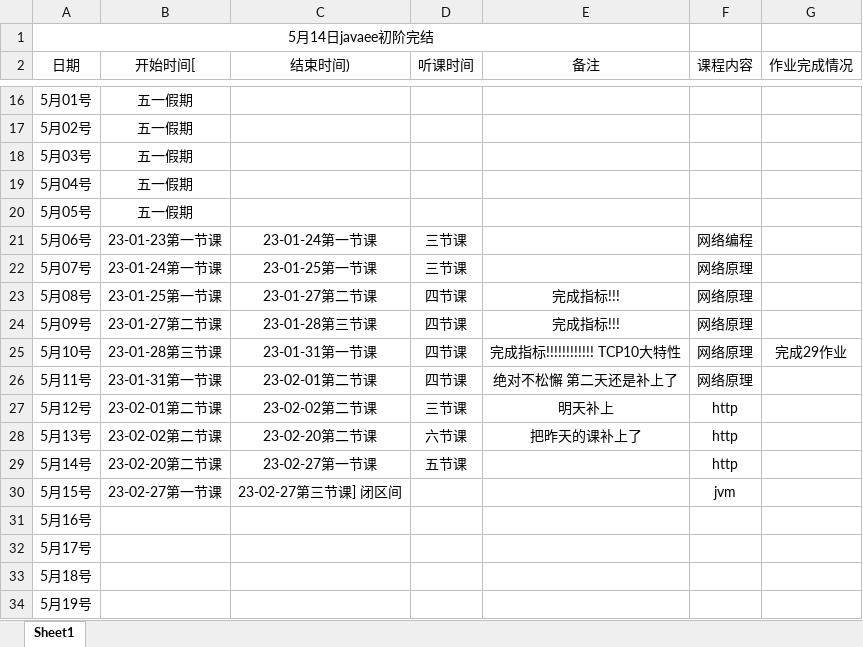
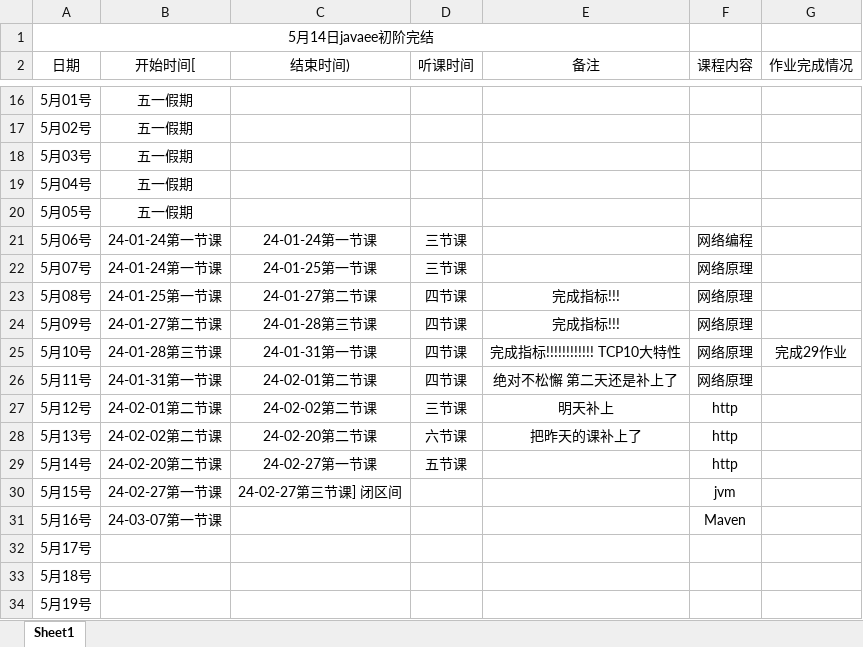
Before and after one commit to kismetfor/JavaSE_mac, an Excel workbook: 5 JavaEE/记录看的时间.xlsx, sheet Sheet1, drawn as a sheet; only a part is shown, gaps mark what is left out; values as stored, in another font and other column widths than the file's, no borders; the diff covers the shown part only; the diff names each change by its address in the sheet, - before the commit and + after, or states it on an @@ line.

Commit message:
Maven入门

```diff
--- a/5 JavaEE/记录看的时间.xlsx (sheet Sheet1)
+++ b/5 JavaEE/记录看的时间.xlsx (sheet Sheet1)
-B21 (开始时间[): 23-01-23第一节课
+B21 (开始时间[): 24-01-24第一节课
-C21 (结束时间)): 23-01-24第一节课
+C21 (结束时间)): 24-01-24第一节课
-B22 (开始时间[): 23-01-24第一节课
+B22 (开始时间[): 24-01-24第一节课
-C22 (结束时间)): 23-01-25第一节课
+C22 (结束时间)): 24-01-25第一节课
-B23 (开始时间[): 23-01-25第一节课
+B23 (开始时间[): 24-01-25第一节课
-C23 (结束时间)): 23-01-27第二节课
+C23 (结束时间)): 24-01-27第二节课
-B24 (开始时间[): 23-01-27第二节课
+B24 (开始时间[): 24-01-27第二节课
-C24 (结束时间)): 23-01-28第三节课
+C24 (结束时间)): 24-01-28第三节课
-B25 (开始时间[): 23-01-28第三节课
+B25 (开始时间[): 24-01-28第三节课
-C25 (结束时间)): 23-01-31第一节课
+C25 (结束时间)): 24-01-31第一节课
-B26 (开始时间[): 23-01-31第一节课
+B26 (开始时间[): 24-01-31第一节课
-C26 (结束时间)): 23-02-01第二节课
+C26 (结束时间)): 24-02-01第二节课
-B27 (开始时间[): 23-02-01第二节课
+B27 (开始时间[): 24-02-01第二节课
-C27 (结束时间)): 23-02-02第二节课
+C27 (结束时间)): 24-02-02第二节课
-B28 (开始时间[): 23-02-02第二节课
+B28 (开始时间[): 24-02-02第二节课
-C28 (结束时间)): 23-02-20第二节课
+C28 (结束时间)): 24-02-20第二节课
-B29 (开始时间[): 23-02-20第二节课
+B29 (开始时间[): 24-02-20第二节课
-C29 (结束时间)): 23-02-27第一节课
+C29 (结束时间)): 24-02-27第一节课
-B30 (开始时间[): 23-02-27第一节课
+B30 (开始时间[): 24-02-27第一节课
-C30 (结束时间)): 23-02-27第三节课] 闭区间
+C30 (结束时间)): 24-02-27第三节课] 闭区间
-B31 (开始时间[): (empty)
+B31 (开始时间[): 24-03-07第一节课
-F31 (课程内容): (empty)
+F31 (课程内容): Maven
```
Also changed, not shown: 15 edited cells elsewhere in this sheet, 1 other file.
